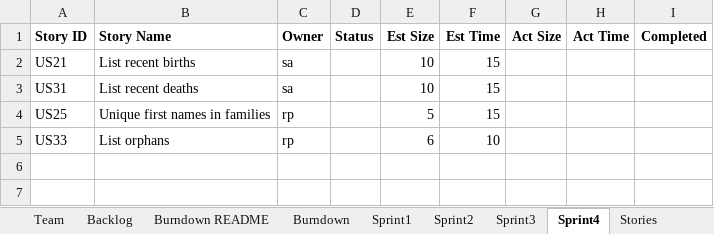
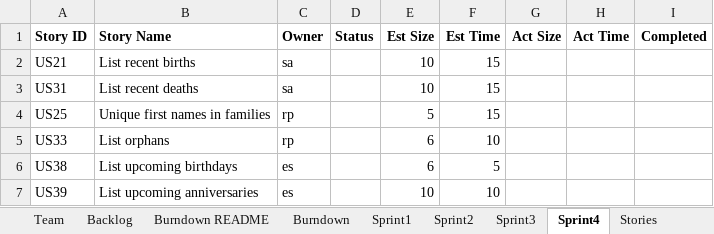
Before and after one commit to mattbayne/CS-555-Project-Group-7, an Excel workbook: Team07Report.xlsx, sheet Sprint4, drawn as a sheet; values as stored, in another font and other column widths than the file's, no borders; the diff names each change by its address in the sheet, - before the commit and + after, or states it on an @@ line.

Commit message:
Completed Sprint 3 code part

```diff
--- a/Team07Report.xlsx (sheet Sprint4)
+++ b/Team07Report.xlsx (sheet Sprint4)
+row 6: US38 | List upcoming birthdays | es |  | 6 | 5
+row 7: US39 | List upcoming anniversaries | es |  | 10 | 10
```
Also changed, not shown: sheet Sprint3, sheet Backlog, sheet Stories, sheet Burndown, charts or pictures, 7 other files.
